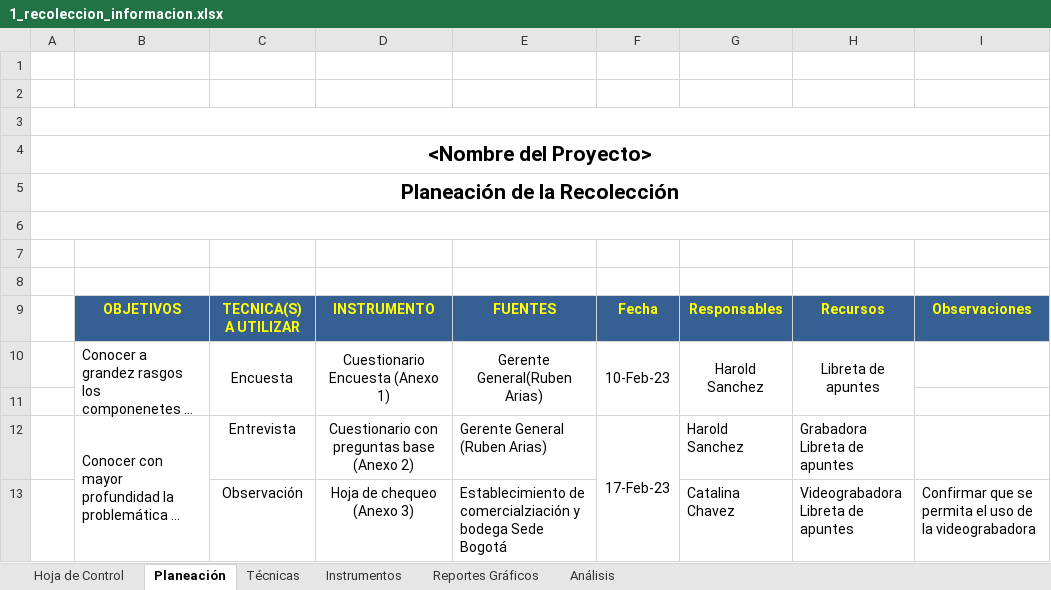
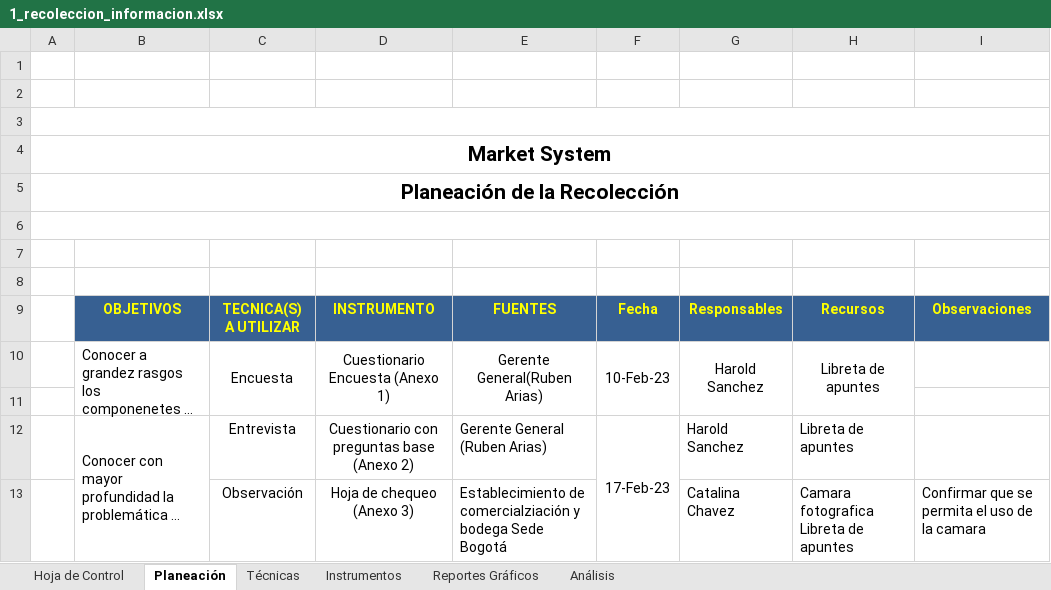
Before and after one commit to Smendoza120/TPS_FDS-2671339-HS1, an Excel workbook: doc/trim1/1_gestion_proyecto/2_levantamiento_informacion/1_recoleccion_informacion.xlsx, sheet Planeación, drawn as a sheet; long unchanged cells end in …; values as stored, in another font and other column widths than the file's, no borders; charts and pictures not drawn; ↵ is a line break in a cell; the diff names each change by its address in the sheet, - before the commit and + after, or states it on an @@ line.

```diff
--- a/doc/trim1/1_gestion_proyecto/2_levantamiento_informacion/1_recoleccion_informacion.xlsx (sheet Planeación)
+++ b/doc/trim1/1_gestion_proyecto/2_levantamiento_informacion/1_recoleccion_informacion.xlsx (sheet Planeación)
-A4: <Nombre del Proyecto>
+A4: Market System
-H12: Grabadora ↵ Libreta de apuntes
+H12: Libreta de apuntes
-H13: Videograbadora ↵ Libreta de apuntes
+H13: Camara fotografica ↵ Libreta de apuntes
-I13: …de la videograbadora
+I13: …de la camara
```
Also changed, not shown: sheet Hoja de Control, sheet Análisis, sheet Reportes Gráficos, sheet Instrumentos, sheet Técnicas, charts or pictures, doc/trim1/1_gestion_proyecto/1_cronograma_actividades/CRONOGRAMA DE ACTIVIDADES.xlsx, 6 other files.
